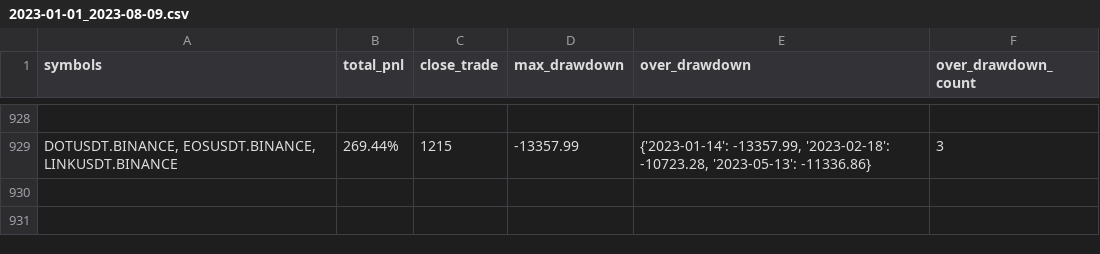
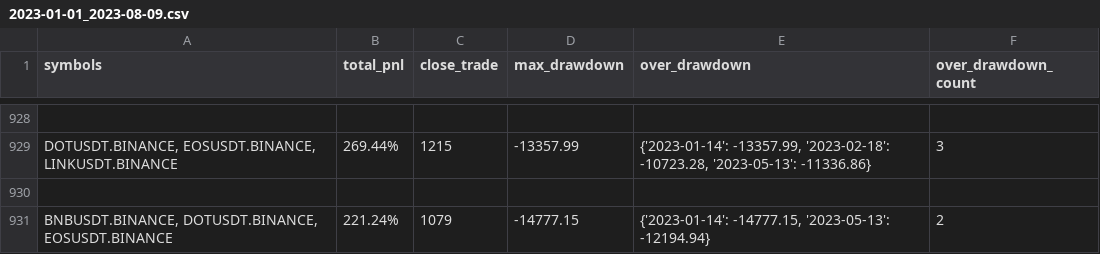
Before and after one commit to lo-e/vnpy, a CSV file: examples/MartingStrategy/combine_backtesting_result/INVERSE/BINANCE/2023-01-01_2023-08-09.csv, drawn as a sheet; only a part is shown, gaps mark what is left out; the diff names each change by its address in the sheet, - before the commit and + after, or states it on an @@ line.

Commit message:
update

```diff
--- a/examples/MartingStrategy/combine_backtesting_result/INVERSE/BINANCE/2023-01-01_2023-08-09.csv
+++ b/examples/MartingStrategy/combine_backtesting_result/INVERSE/BINANCE/2023-01-01_2023-08-09.csv
+row 930: (empty)
+row 931: BNBUSDT.BINANCE, DOTUSDT.BINANCE, EOSUSDT.BINANCE | 221.24% | 1079 | -14777.15 | {'2023-01-14': -14777.15, '2023-05-13': -12194.94} | 2
```
